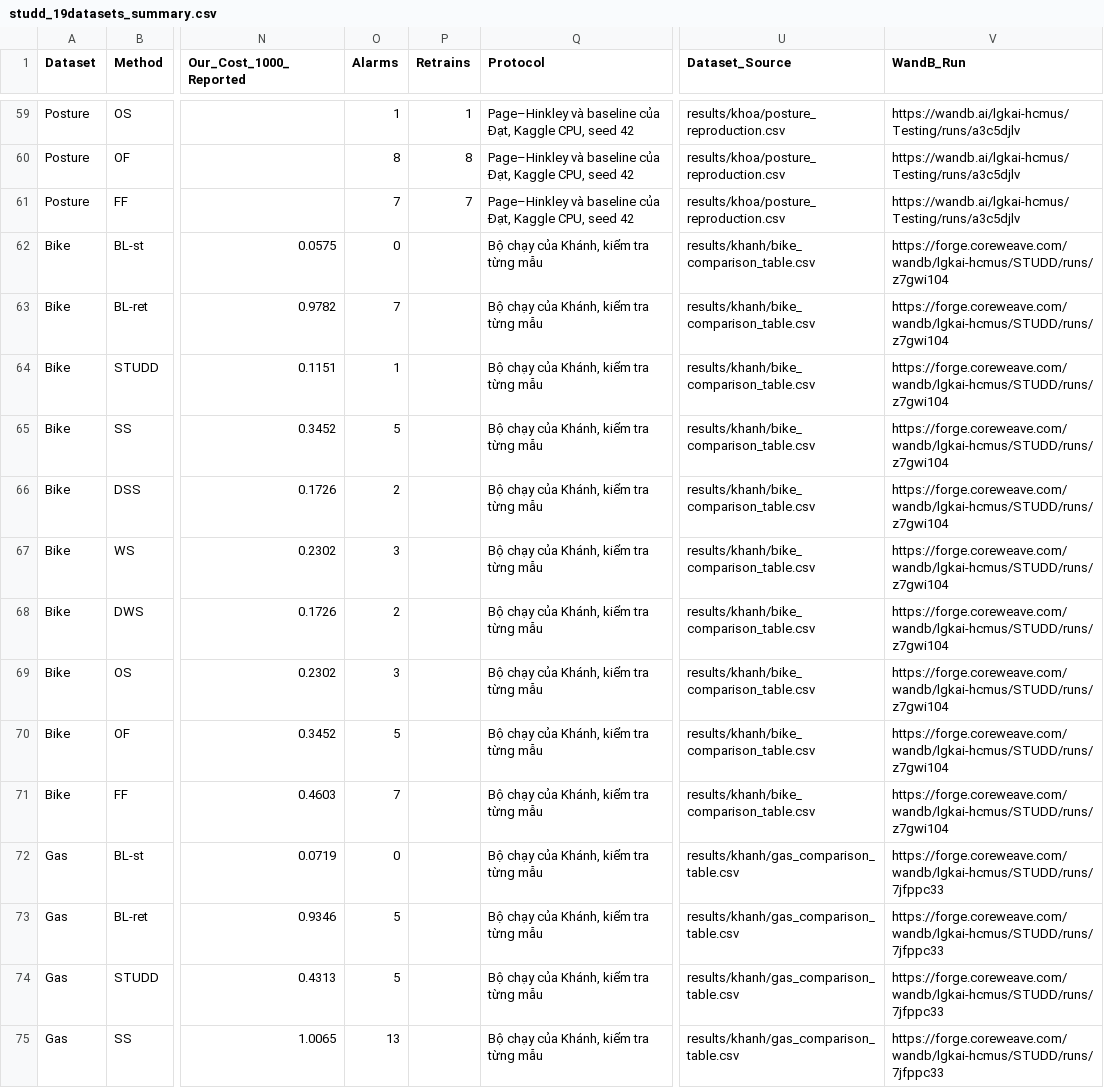
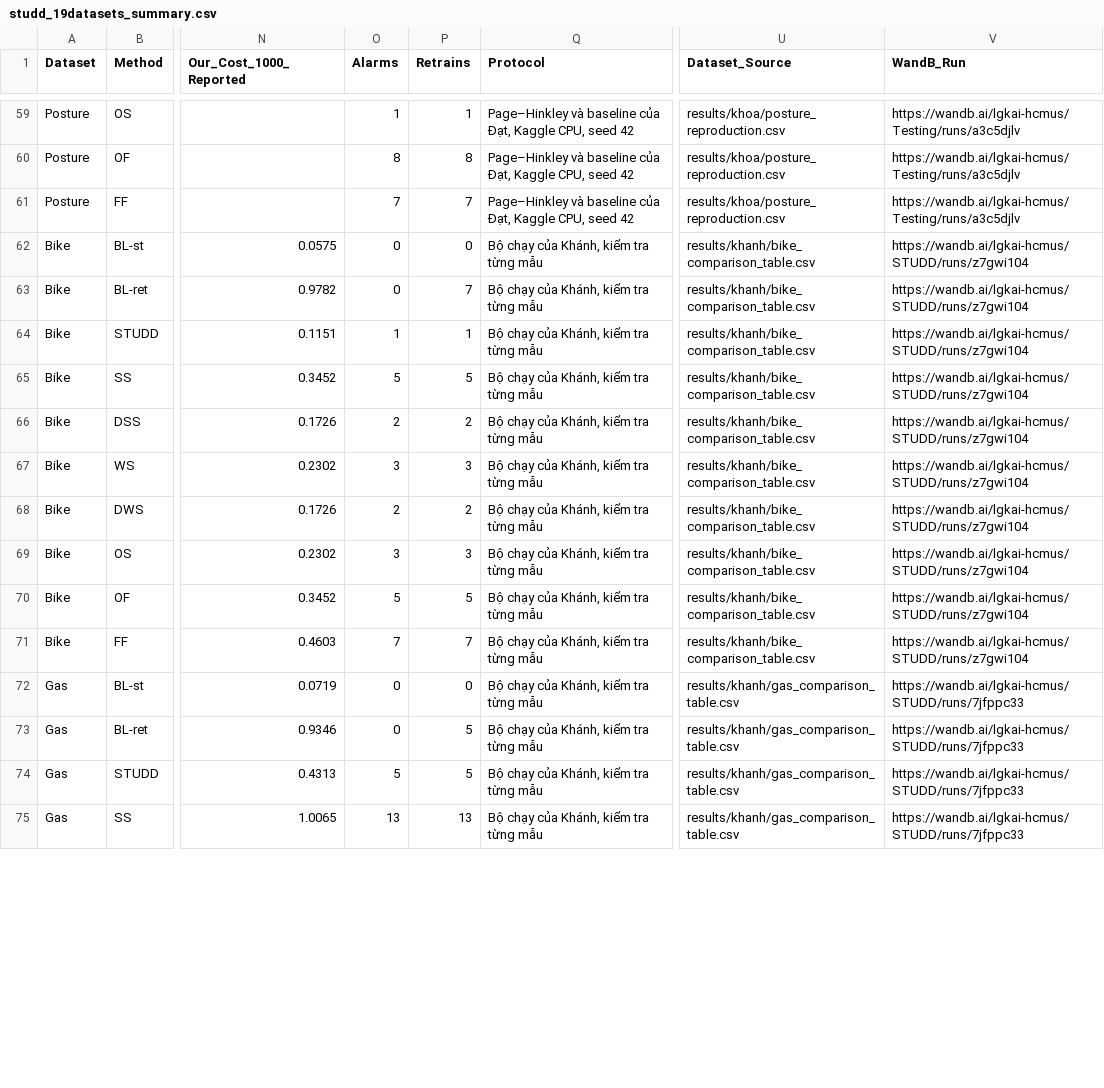
Before and after one commit to LGKAI/STUDD, a CSV file: results/studd_19datasets_summary.csv, drawn as a sheet; only a part is shown, gaps mark what is left out; the diff covers the shown part only; the diff names each change by its address in the sheet, - before the commit and + after, or states it on an @@ line.

Commit message:
Publish local STUDD fixes and 19-dataset rank report

```diff
--- a/results/studd_19datasets_summary.csv
+++ b/results/studd_19datasets_summary.csv
-P62 (Retrains): (empty)
+P62 (Retrains): 0
-V62:V71 (WandB_Run): https://forge.coreweave.com/wandb/lgkai-hcmus/STUDD/runs/z7gwi104
+V62:V71 (WandB_Run): https://wandb.ai/lgkai-hcmus/STUDD/runs/z7gwi104
-O63 (Alarms): 7
+O63 (Alarms): 0
-P63 (Retrains): (empty)
+P63 (Retrains): 7
-P64 (Retrains): (empty)
+P64 (Retrains): 1
-P65 (Retrains): (empty)
+P65 (Retrains): 5
-P66 (Retrains): (empty)
+P66 (Retrains): 2
-P67 (Retrains): (empty)
+P67 (Retrains): 3
-P68 (Retrains): (empty)
+P68 (Retrains): 2
-P69 (Retrains): (empty)
+P69 (Retrains): 3
-P70 (Retrains): (empty)
+P70 (Retrains): 5
-P71 (Retrains): (empty)
+P71 (Retrains): 7
-P72 (Retrains): (empty)
+P72 (Retrains): 0
-V72:V75 (WandB_Run): https://forge.coreweave.com/wandb/lgkai-hcmus/STUDD/runs/7jfppc33
+V72:V75 (WandB_Run): https://wandb.ai/lgkai-hcmus/STUDD/runs/7jfppc33
-O73 (Alarms): 5
+O73 (Alarms): 0
-P73:P74 (Retrains): (empty)
+P73:P74 (Retrains): 5
-P75 (Retrains): (empty)
+P75 (Retrains): 13
```
Also changed, not shown: 117 edited cells elsewhere in this file, 20 other files.
